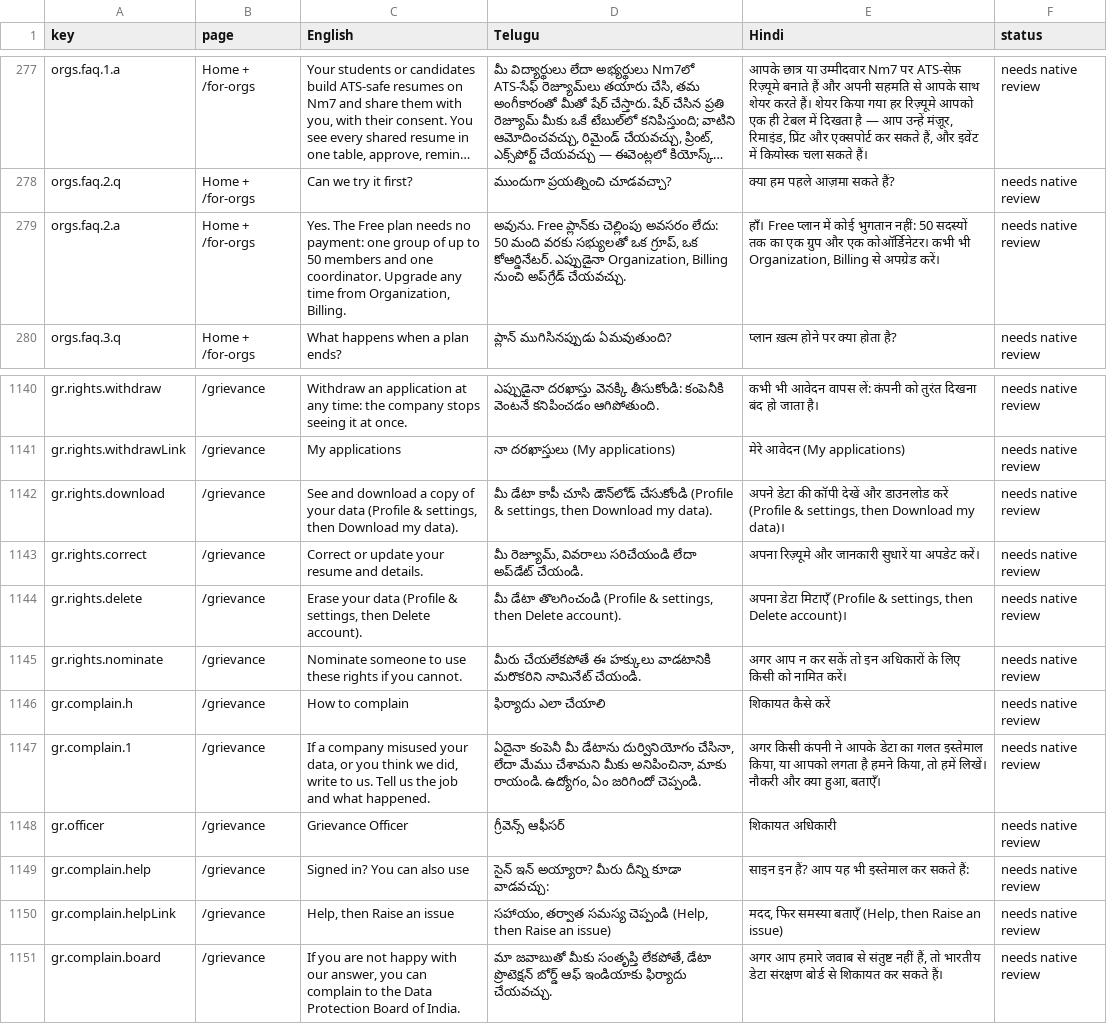
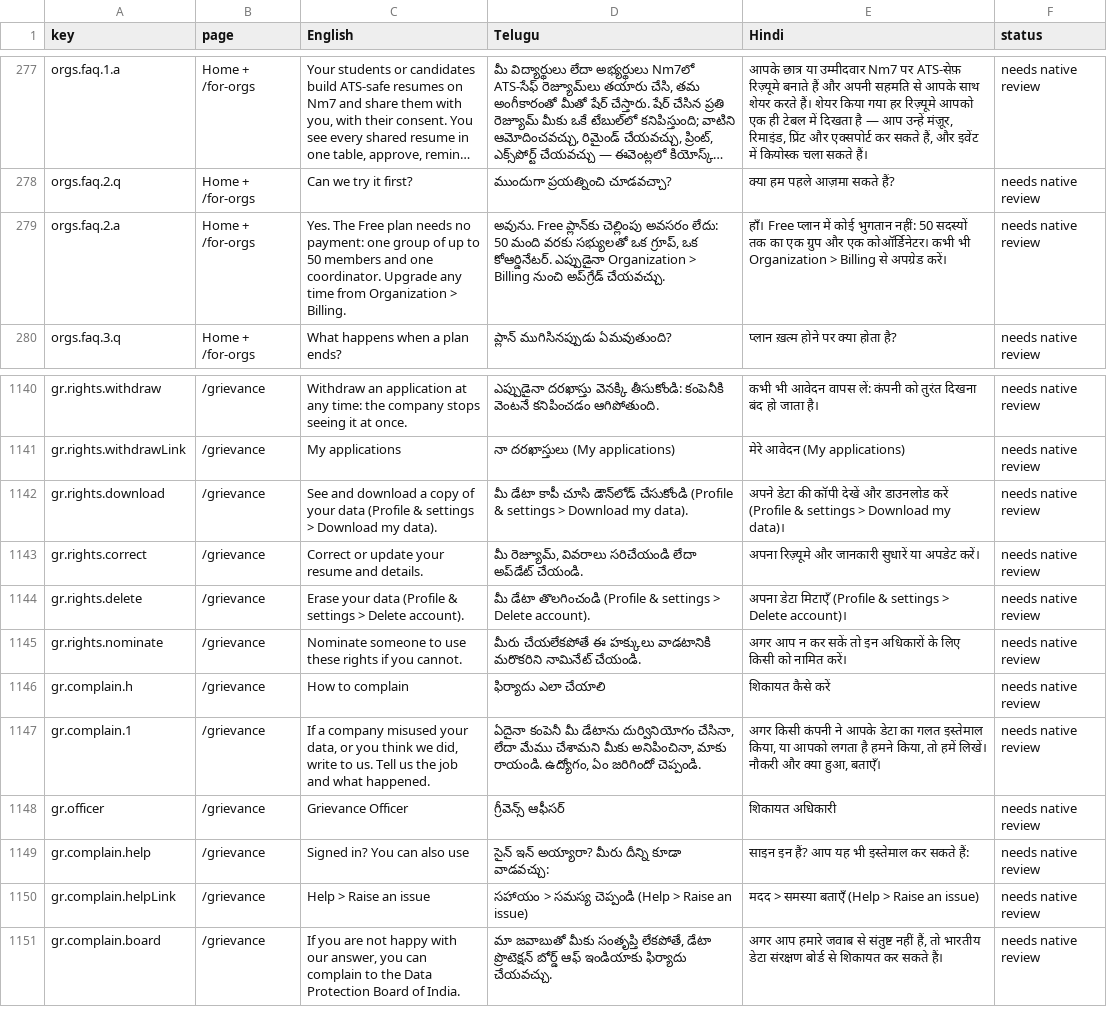
Before and after one commit to NareshMaddela021/NM7, a CSV file: docs/translations-review.csv, drawn as a sheet; only a part is shown, gaps mark what is left out; long unchanged cells end in ….

```diff
--- a/docs/translations-review.csv
+++ b/docs/translations-review.csv
@@ -278,3 +278,3 @@
 "orgs.faq.2.q","Home + /for-orgs","Can we try it first?","ముందుగా ప్రయత్నించి చూడవచ్చా?","क्या हम पहले आज़मा सकते हैं?","needs native review"
-"orgs.faq.2.a","Home + /for-orgs","Yes. The Free plan needs no payment: one group of up to 50 members and one coordinator. Upgrade any time from Organization, Billing.","అవును. Free ప్లాన్‌కు చెల్లింపు అవసరం లేదు: 50 మంది వరకు సభ్యులతో ఒక గ్రూప్, ఒక కోఆర్డినేటర్. ఎప్పుడైనా Organization, Billing నుంచి అప్‌గ్రేడ్ చేయవచ్చు.","हाँ। Free प्लान में कोई भुगतान नहीं: 50 सदस्यों तक का एक ग्रुप और एक कोऑर्डिनेटर। कभी भी Organization, Billing से अपग्रेड करें।","needs native review"
+"orgs.faq.2.a","Home + /for-orgs","Yes. The Free plan needs no payment: one group of up to 50 members and one coordinator. Upgrade any time from Organization > Billing.","అవును. Free ప్లాన్‌కు చెల్లింపు అవసరం లేదు: 50 మంది వరకు సభ్యులతో ఒక గ్రూప్, ఒక కోఆర్డినేటర్. ఎప్పుడైనా Organization > Billing నుంచి అప్‌గ్రేడ్ చేయవచ్చు.","हाँ। Free प्लान में कोई भुगतान नहीं: 50 सदस्यों तक का एक ग्रुप और एक कोऑर्डिनेटर। कभी भी Organization > Billing से अपग्रेड करें।","needs native review"
 "orgs.faq.3.q","Home + /for-orgs","What happens when a plan ends?","ప్లాన్ ముగిసినప్పుడు ఏమవుతుంది?","प्लान ख़त्म होने पर क्या होता है?","needs native review"
@@ -1141,5 +1141,5 @@
 "gr.rights.withdrawLink","/grievance","My applications","నా దరఖాస్తులు (My applications)","मेरे आवेदन (My applications)","needs native review"
-"gr.rights.download","/grievance","See and download a copy of your data (Profile & settings, then Download my data).","మీ డేటా కాపీ చూసి డౌన్‌లోడ్ చేసుకోండి (Profile & settings, then Download my data).","अपने डेटा की कॉपी देखें और डाउनलोड करें (Profile & settings, then Download my data)।","needs native review"
+"gr.rights.download","/grievance","See and download a copy of your data (Profile & settings > Download my data).","మీ డేటా కాపీ చూసి డౌన్‌లోడ్ చేసుకోండి (Profile & settings > Download my data).","अपने डेटा की कॉपी देखें और डाउनलोड करें (Profile & settings > Download my data)।","needs native review"
 "gr.rights.correct","/grievance","Correct or update your resume and details.","మీ రెజ్యూమ్, వివరాలు సరిచేయండి లేదా అప్‌డేట్ చేయండి.","अपना रिज़्यूमे और जानकारी सुधारें या अपडेट करें।","needs native review"
-"gr.rights.delete","/grievance","Erase your data (Profile & settings, then Delete account).","మీ డేటా తొలగించండి (Profile & settings, then Delete account).","अपना डेटा मिटाएँ (Profile & settings, then Delete account)।","needs native review"
+"gr.rights.delete","/grievance","Erase your data (Profile & settings > Delete account).","మీ డేటా తొలగించండి (Profile & settings > Delete account).","अपना डेटा मिटाएँ (Profile & settings > Delete account)।","needs native review"
 "gr.rights.nominate","/grievance","Nominate someone to use these rights if you cannot.","మీరు చేయలేకపోతే ఈ హక్కులు వాడటానికి మరొకరిని నామినేట్ చేయండి.","अगर आप न कर सकें तो इन अधिकारों के लिए किसी को नामित करें।","needs native review"
@@ -1149,3 +1149,3 @@
 "gr.complain.help","/grievance","Signed in? You can also use","సైన్ ఇన్ అయ్యారా? మీరు దీన్ని కూడా వాడవచ్చు:","साइन इन हैं? आप यह भी इस्तेमाल कर सकते हैं:","needs native review"
-"gr.complain.helpLink","/grievance","Help, then Raise an issue","సహాయం, తర్వాత సమస్య చెప్పండి (Help, then Raise an issue)","मदद, फिर समस्या बताएँ (Help, then Raise an issue)","needs native review"
+"gr.complain.helpLink","/grievance","Help > Raise an issue","సహాయం > సమస్య చెప్పండి (Help > Raise an issue)","मदद > समस्या बताएँ (Help > Raise an issue)","needs native review"
 "gr.complain.board","/grievance","If you are not happy with our answer, you can complain to the Data Protection Board of India.","మా జవాబుతో మీకు సంతృప్తి లేకపోతే, డేటా ప్రొటెక్షన్ బోర్డ్ ఆఫ్ ఇండియాకు ఫిర్యాదు చేయవచ్చు.","अगर आप हमारे जवाब से संतुष्ट नहीं हैं, तो भारतीय डेटा संरक्षण बोर्ड से शिकायत कर सकते हैं।","needs native review"
```
Also changed, not shown: 10 other files.
